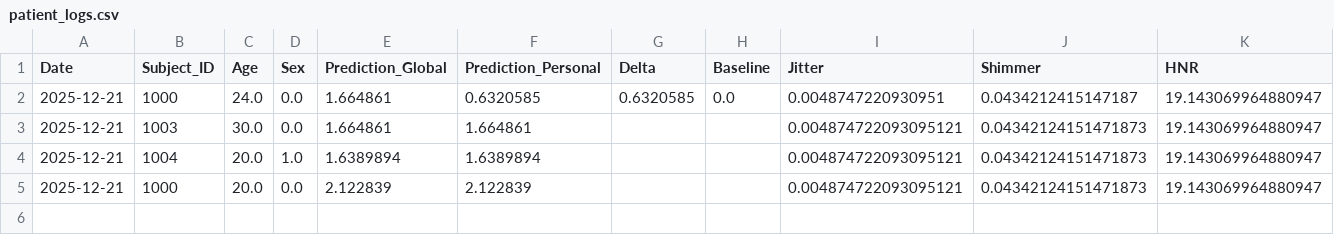
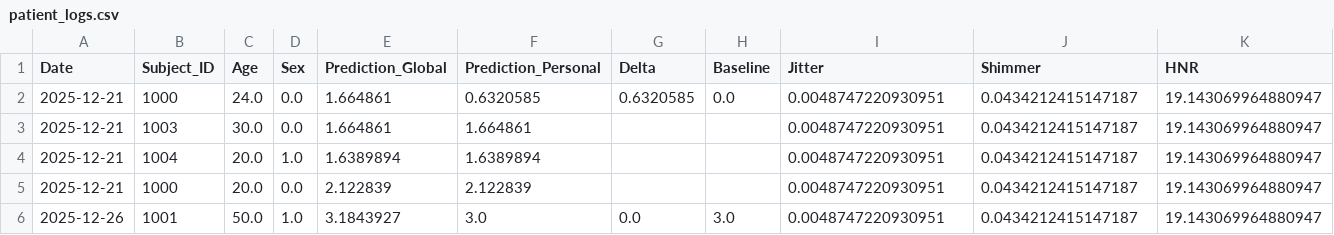
Before and after one commit to alperenncetinn/personal-parkinson-tracker, a CSV file: patient_logs.csv, drawn as a sheet.

```diff
--- a/patient_logs.csv
+++ b/patient_logs.csv
@@ -2,4 +2,5 @@ Date,Subject_ID,Age,Sex,Prediction_Global,Prediction_Personal,Delta,Baseline,Jit
 2025-12-21,1000,24.0,0.0,1.664861,0.6320585,0.6320585,0.0,0.0048747220930951,0.0434212415147187,19.143069964880947
-2025-12-21,1003,30.0,0.0,1.664861,1.664861,,,0.004874722093095121,0.04342124151471873,19.143069964880947
-2025-12-21,1004,20.0,1.0,1.6389894,1.6389894,,,0.004874722093095121,0.04342124151471873,19.143069964880947
-2025-12-21,1000,20.0,0.0,2.122839,2.122839,,,0.004874722093095121,0.04342124151471873,19.143069964880947
+2025-12-21,1003,30.0,0.0,1.664861,1.664861,,,0.0048747220930951,0.0434212415147187,19.143069964880947
+2025-12-21,1004,20.0,1.0,1.6389894,1.6389894,,,0.0048747220930951,0.0434212415147187,19.143069964880947
+2025-12-21,1000,20.0,0.0,2.122839,2.122839,,,0.0048747220930951,0.0434212415147187,19.143069964880947
+2025-12-26,1001,50.0,1.0,3.1843927,3.0,0.0,3.0,0.0048747220930951,0.0434212415147187,19.143069964880947
```
Also changed, not shown: new_patients_data.csv, users_db.csv, 4 other files.
